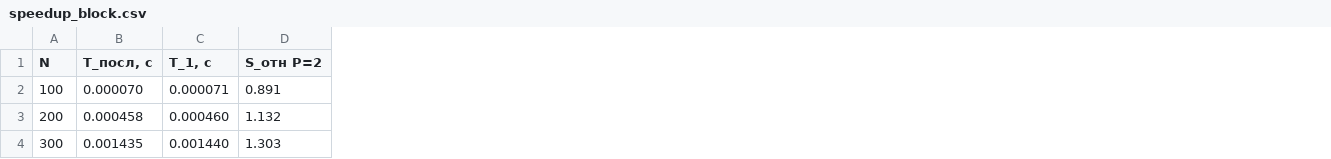
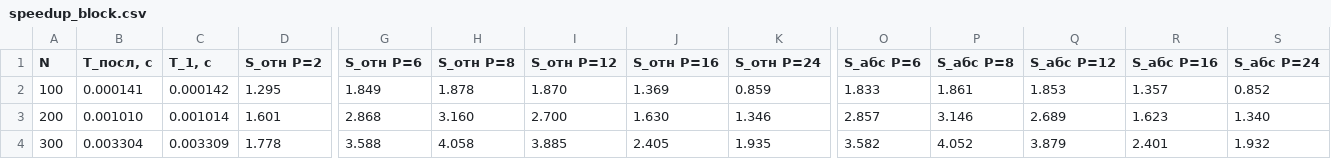
Before and after one commit to DmitryDol/ParallelAlgorithms, a CSV file: lab3_openmp/results/speedup_block.csv, drawn as a sheet; only a part is shown, gaps mark what is left out; the diff covers the shown part only; the diff names each change by its address in the sheet, - before the commit and + after, or states it on an @@ line.

Commit message:
add lab 3 results

```diff
--- a/lab3_openmp/results/speedup_block.csv
+++ b/lab3_openmp/results/speedup_block.csv
+column G (S_отн P=6), rows 2-4: 1.849 | 2.868 | 3.588
+column H (S_отн P=8), rows 2-4: 1.878 | 3.160 | 4.058
+column I (S_отн P=12), rows 2-4: 1.870 | 2.700 | 3.885
+column J (S_отн P=16), rows 2-4: 1.369 | 1.630 | 2.405
+column K (S_отн P=24), rows 2-4: 0.859 | 1.346 | 1.935
+column O (S_абс P=6), rows 2-4: 1.833 | 2.857 | 3.582
+column P (S_абс P=8), rows 2-4: 1.861 | 3.146 | 4.052
+column Q (S_абс P=12), rows 2-4: 1.853 | 2.689 | 3.879
+column R (S_абс P=16), rows 2-4: 1.357 | 1.623 | 2.401
+column S (S_абс P=24), rows 2-4: 0.852 | 1.340 | 1.932
-B2 (T_посл, с): 0.000070
+B2 (T_посл, с): 0.000141
-C2 (T_1, с): 0.000071
+C2 (T_1, с): 0.000142
-D2 (S_отн P=2): 0.891
+D2 (S_отн P=2): 1.295
-B3 (T_посл, с): 0.000458
+B3 (T_посл, с): 0.001010
-C3 (T_1, с): 0.000460
+C3 (T_1, с): 0.001014
-D3 (S_отн P=2): 1.132
+D3 (S_отн P=2): 1.601
-B4 (T_посл, с): 0.001435
+B4 (T_посл, с): 0.003304
-C4 (T_1, с): 0.001440
+C4 (T_1, с): 0.003309
-D4 (S_отн P=2): 1.303
+D4 (S_отн P=2): 1.778
```
Also changed, not shown: 63 edited cells elsewhere in this file, lab3_openmp/results/speedup_p.csv, lab3_openmp/results/speedup_phases.csv, 12 other files.
